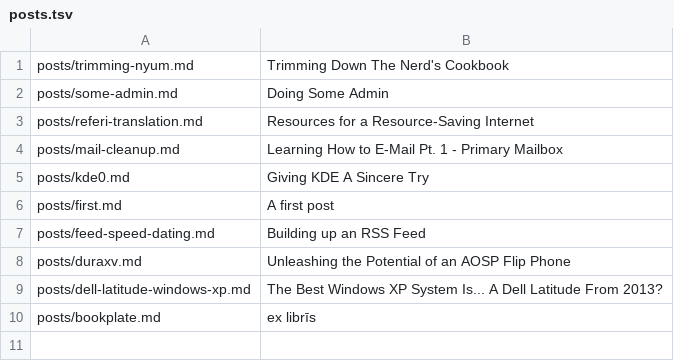
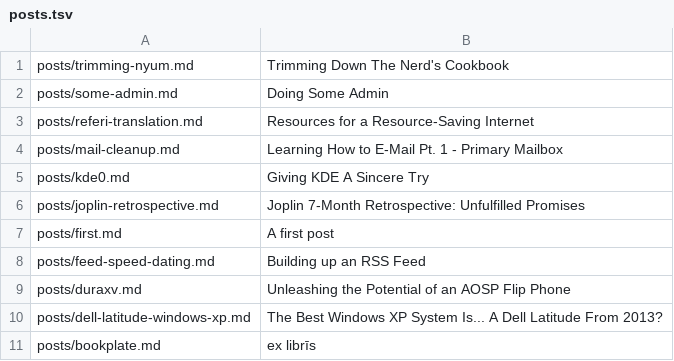
Before and after one commit to I-Need-More-Coffee/i-need-more-coffee.github.io, a TSV file: docs/posts.tsv, drawn as a sheet.

Commit message:
Created post about using Joplin

```diff
--- a/docs/posts.tsv
+++ b/docs/posts.tsv
@@ -5,2 +5,3 @@ posts/mail-cleanup.md	Learning How to E-Mail Pt. 1 - Primary Mailbox
 posts/kde0.md	Giving KDE A Sincere Try		
+posts/joplin-retrospective.md	Joplin 7-Month Retrospective: Unfulfilled Promises		
 posts/first.md	A first post		
```
Also changed, not shown: 8 other files.
